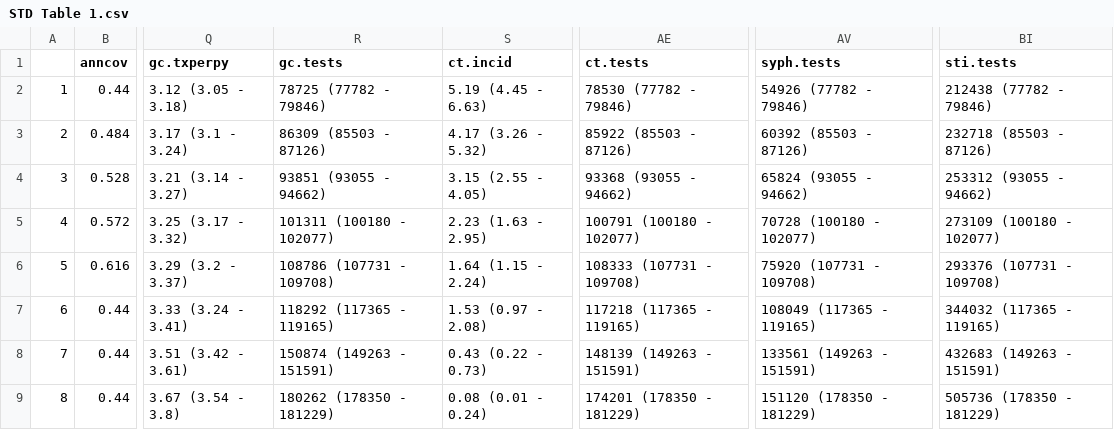
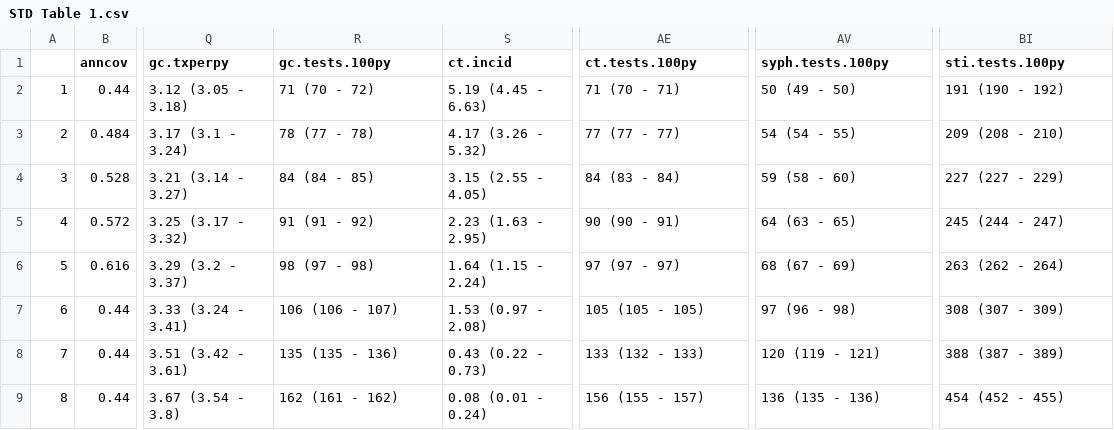
Before and after one commit to EpiModel/stitestguidelines, a CSV file: analysis/STD Table 1.csv, drawn as a sheet; only a part is shown, gaps mark what is left out; the diff covers the shown part only; the diff names each change by its address in the sheet, - before the commit and + after, or states it on an @@ line.

```diff
--- a/analysis/STD Table 1.csv
+++ b/analysis/STD Table 1.csv
-R1: gc.tests
+R1: gc.tests.100py
-AE1: ct.tests
+AE1: ct.tests.100py
-AV1: syph.tests
+AV1: syph.tests.100py
-BI1: sti.tests
+BI1: sti.tests.100py
-R2 (gc.tests.100py): 78725 (77782 - 79846)
+R2 (gc.tests.100py): 71 (70 - 72)
-AE2 (ct.tests.100py): 78530 (77782 - 79846)
+AE2 (ct.tests.100py): 71 (70 - 71)
-AV2 (syph.tests.100py): 54926 (77782 - 79846)
+AV2 (syph.tests.100py): 50 (49 - 50)
-BI2 (sti.tests.100py): 212438 (77782 - 79846)
+BI2 (sti.tests.100py): 191 (190 - 192)
-R3 (gc.tests.100py): 86309 (85503 - 87126)
+R3 (gc.tests.100py): 78 (77 - 78)
-AE3 (ct.tests.100py): 85922 (85503 - 87126)
+AE3 (ct.tests.100py): 77 (77 - 77)
-AV3 (syph.tests.100py): 60392 (85503 - 87126)
+AV3 (syph.tests.100py): 54 (54 - 55)
-BI3 (sti.tests.100py): 232718 (85503 - 87126)
+BI3 (sti.tests.100py): 209 (208 - 210)
-R4 (gc.tests.100py): 93851 (93055 - 94662)
+R4 (gc.tests.100py): 84 (84 - 85)
-AE4 (ct.tests.100py): 93368 (93055 - 94662)
+AE4 (ct.tests.100py): 84 (83 - 84)
-AV4 (syph.tests.100py): 65824 (93055 - 94662)
+AV4 (syph.tests.100py): 59 (58 - 60)
-BI4 (sti.tests.100py): 253312 (93055 - 94662)
+BI4 (sti.tests.100py): 227 (227 - 229)
-R5 (gc.tests.100py): 101311 (100180 - 102077)
+R5 (gc.tests.100py): 91 (91 - 92)
-AE5 (ct.tests.100py): 100791 (100180 - 102077)
+AE5 (ct.tests.100py): 90 (90 - 91)
-AV5 (syph.tests.100py): 70728 (100180 - 102077)
+AV5 (syph.tests.100py): 64 (63 - 65)
-BI5 (sti.tests.100py): 273109 (100180 - 102077)
+BI5 (sti.tests.100py): 245 (244 - 247)
-R6 (gc.tests.100py): 108786 (107731 - 109708)
+R6 (gc.tests.100py): 98 (97 - 98)
-AE6 (ct.tests.100py): 108333 (107731 - 109708)
+AE6 (ct.tests.100py): 97 (97 - 97)
-AV6 (syph.tests.100py): 75920 (107731 - 109708)
+AV6 (syph.tests.100py): 68 (67 - 69)
-BI6 (sti.tests.100py): 293376 (107731 - 109708)
+BI6 (sti.tests.100py): 263 (262 - 264)
-R7 (gc.tests.100py): 118292 (117365 - 119165)
+R7 (gc.tests.100py): 106 (106 - 107)
-AE7 (ct.tests.100py): 117218 (117365 - 119165)
+AE7 (ct.tests.100py): 105 (105 - 105)
-AV7 (syph.tests.100py): 108049 (117365 - 119165)
+AV7 (syph.tests.100py): 97 (96 - 98)
-BI7 (sti.tests.100py): 344032 (117365 - 119165)
+BI7 (sti.tests.100py): 308 (307 - 309)
-R8 (gc.tests.100py): 150874 (149263 - 151591)
+R8 (gc.tests.100py): 135 (135 - 136)
-AE8 (ct.tests.100py): 148139 (149263 - 151591)
+AE8 (ct.tests.100py): 133 (132 - 133)
-AV8 (syph.tests.100py): 133561 (149263 - 151591)
+AV8 (syph.tests.100py): 120 (119 - 121)
-BI8 (sti.tests.100py): 432683 (149263 - 151591)
+BI8 (sti.tests.100py): 388 (387 - 389)
-R9 (gc.tests.100py): 180262 (178350 - 181229)
+R9 (gc.tests.100py): 162 (161 - 162)
-AE9 (ct.tests.100py): 174201 (178350 - 181229)
+AE9 (ct.tests.100py): 156 (155 - 157)
-AV9 (syph.tests.100py): 151120 (178350 - 181229)
+AV9 (syph.tests.100py): 136 (135 - 136)
-BI9 (sti.tests.100py): 505736 (178350 - 181229)
+BI9 (sti.tests.100py): 454 (452 - 455)
```
Also changed, not shown: 28 edited cells elsewhere in this file, analysis/STD Table 2.csv, analysis/STD Table 3.csv, 13 other files.
